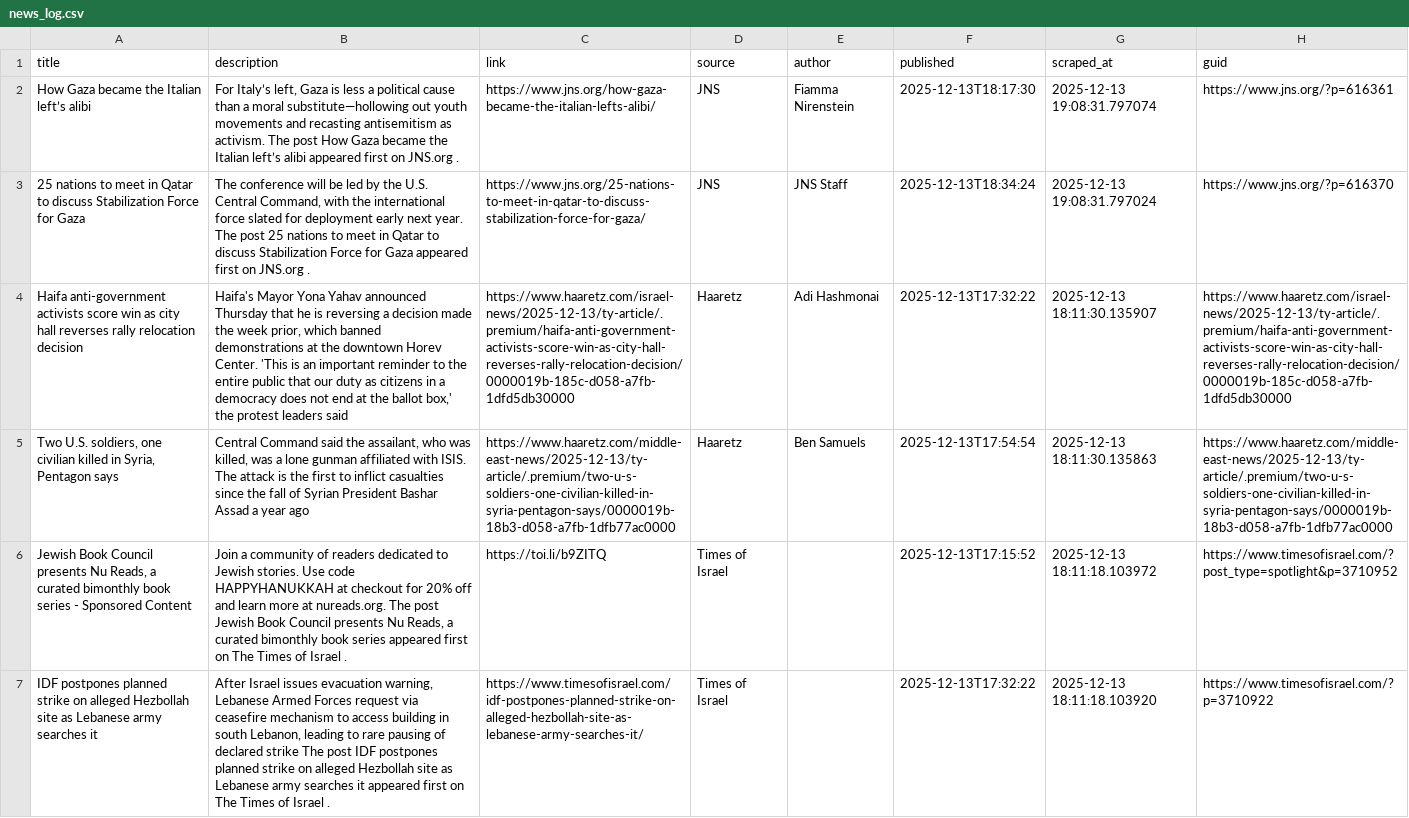
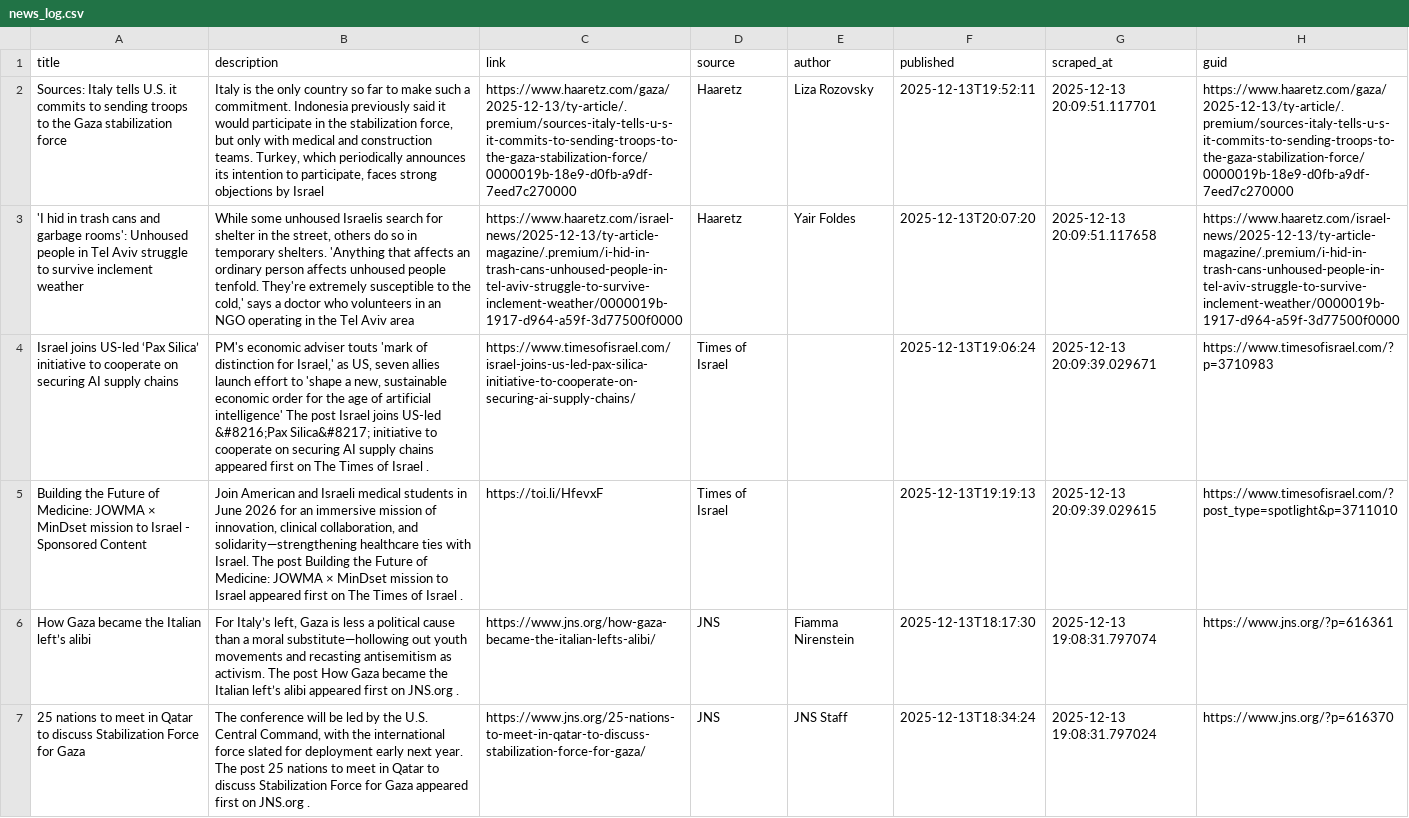
Before and after one commit to jballhalla/jewish-studies-feed, a CSV file: data/memory/news_log.csv, drawn as a sheet; only a part is shown; the shorter side is filled out with more unchanged rows; the diff names each change by its address in the sheet, - before the commit and + after, or states it on an @@ line.

```diff
--- a/data/memory/news_log.csv
+++ b/data/memory/news_log.csv
+row 2: Sources: Italy tells U.S. it commits to sending troops to the Gaza stabilization force | Italy is the only country so far to make such a commitment. Indonesia previously said it would participate in the stabilization force, but only with medical and construction teams. Turkey, which periodically announces its intention to participate, faces strong objections by Israel | https://www.haaretz.com/gaza/2025-12-13/ty-article/.premium/sources-italy-tells-u-s-it-commits-to-sending-troops-to-the-gaza-stabilization-force/0000019b-18e9-d0fb-a9df-7eed7c270000 | Haaretz | Liza Rozovsky | 2025-12-13T19:52:11 | 2025-12-13 20:09:51.117701 | https://www.haaretz.com/gaza/2025-12-13/ty-article/.premium/sources-italy-tells-u-s-it-commits-to-sending-troops-to-the-gaza-stabilization-force/0000019b-18e9-d0fb-a9df-7eed7c270000
+row 3: 'I hid in trash cans and garbage rooms': Unhoused people in Tel Aviv struggle to survive inclement weather | While some unhoused Israelis search for shelter in the street, others do so in temporary shelters. 'Anything that affects an ordinary person affects unhoused people tenfold. They're extremely susceptible to the cold,' says a doctor who volunteers in an NGO operating in the Tel Aviv area | https://www.haaretz.com/israel-news/2025-12-13/ty-article-magazine/.premium/i-hid-in-trash-cans-unhoused-people-in-tel-aviv-struggle-to-survive-inclement-weather/0000019b-1917-d964-a59f-3d77500f0000 | Haaretz | Yair Foldes | 2025-12-13T20:07:20 | 2025-12-13 20:09:51.117658 | https://www.haaretz.com/israel-news/2025-12-13/ty-article-magazine/.premium/i-hid-in-trash-cans-unhoused-people-in-tel-aviv-struggle-to-survive-inclement-weather/0000019b-1917-d964-a59f-3d77500f0000
+row 4: Israel joins US-led ‘Pax Silica’ initiative to cooperate on securing AI supply chains | PM's economic adviser touts 'mark of distinction for Israel,' as US, seven allies launch effort to 'shape a new, sustainable economic order for the age of artificial intelligence' The post Israel joins US-led &#8216;Pax Silica&#8217; initiative to cooperate on securing AI supply chains appeared first on The Times of Israel . | https://www.timesofisrael.com/israel-joins-us-led-pax-silica-initiative-to-cooperate-on-securing-ai-supply-chains/ | Times of Israel |  | 2025-12-13T19:06:24 | 2025-12-13 20:09:39.029671 | https://www.timesofisrael.com/?p=3710983
+row 5: Building the Future of Medicine: JOWMA × MinDset mission to Israel - Sponsored Content | Join American and Israeli medical students in June 2026 for an immersive mission of innovation, clinical collaboration, and solidarity—strengthening healthcare ties with Israel. The post Building the Future of Medicine: JOWMA × MinDset mission to Israel appeared first on The Times of Israel . | https://toi.li/HfevxF | Times of Israel |  | 2025-12-13T19:19:13 | 2025-12-13 20:09:39.029615 | https://www.timesofisrael.com/?post_type=spotlight&p=3711010
```
